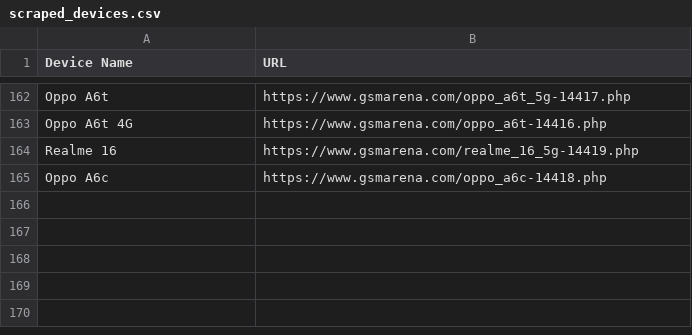
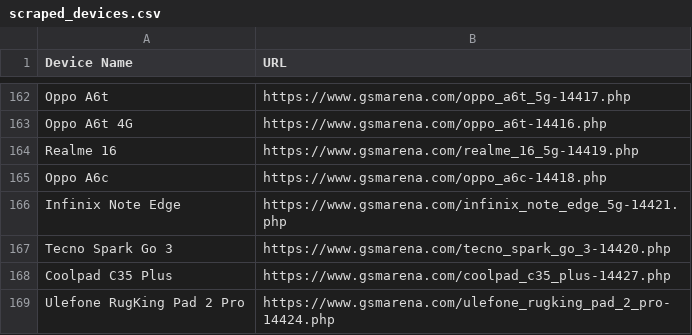
Before and after one commit to fahim12064/ZuZu_autbot, a CSV file: scraped_devices.csv, drawn as a sheet; only a part is shown, gaps mark what is left out; the diff names each change by its address in the sheet, - before the commit and + after, or states it on an @@ line.

```diff
--- a/scraped_devices.csv
+++ b/scraped_devices.csv
+row 166: Infinix Note Edge | https://www.gsmarena.com/infinix_note_edge_5g-14421.php
+row 167: Tecno Spark Go 3 | https://www.gsmarena.com/tecno_spark_go_3-14420.php
+row 168: Coolpad C35 Plus | https://www.gsmarena.com/coolpad_c35_plus-14427.php
+row 169: Ulefone RugKing Pad 2 Pro | https://www.gsmarena.com/ulefone_rugking_pad_2_pro-14424.php
```
Also changed, not shown: 12 other files.
